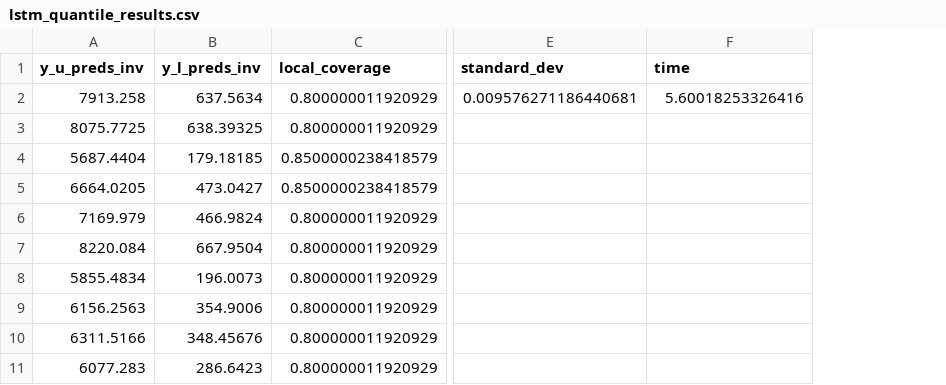
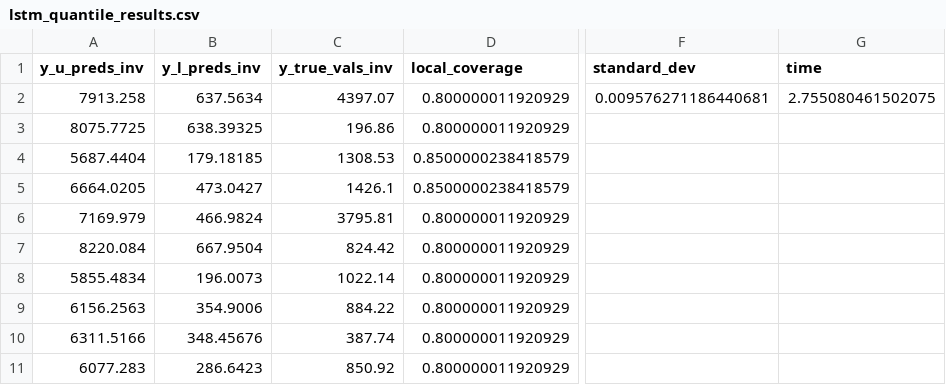
Before and after one commit to Bhoomish-Patel/wind-power-forecasting, a CSV file: results/withoutaci/lstm_quantile_results.csv, drawn as a sheet; only a part is shown, gaps mark what is left out; addresses are those after the commit; the diff names each change by its address in the sheet, - before the commit and + after, or states it on an @@ line.

```diff
--- a/results/withoutaci/lstm_quantile_results.csv
+++ b/results/withoutaci/lstm_quantile_results.csv
+column C (y_true_vals_inv), rows 2-11: 4397.07 | 196.86 | 1308.53 | 1426.1 | 3795.81 | 824.42 | 1022.14 | 884.22 | 387.74 | 850.92
-G2 (time): 5.60018253326416
+G2 (time): 2.755080461502075
```
Also changed, not shown: results/withoutaci/ann_quantile_results.csv, results/withoutaci/ann_tube_results.csv, 14 other files.
